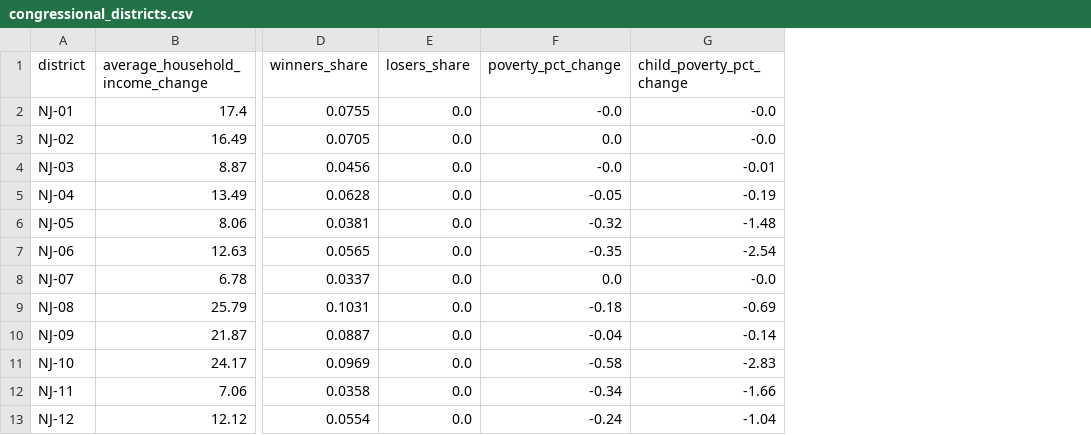
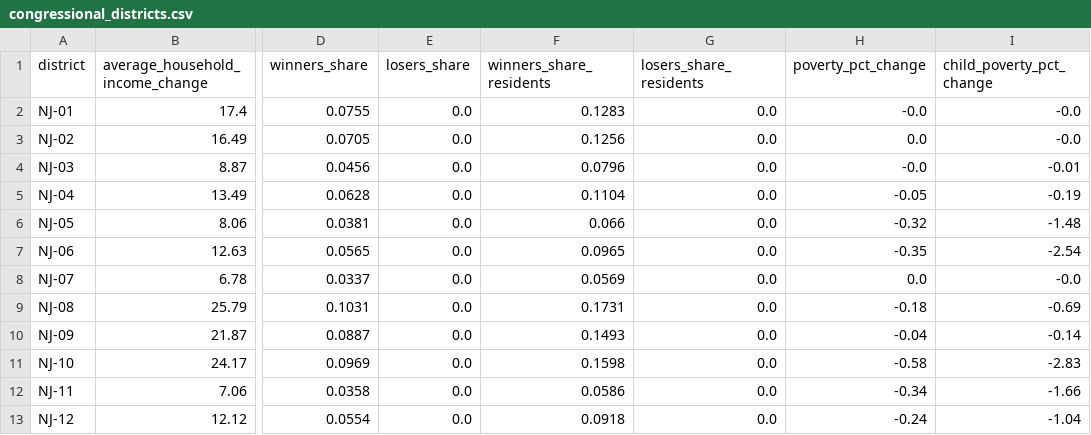
Before and after one commit to PolicyEngine/nj-ctc-increase, a CSV file: frontend/public/data/congressional_districts.csv, drawn as a sheet; only a part is shown, gaps mark what is left out; the diff names each change by its address in the sheet, - before the commit and + after, or states it on an @@ line.

```diff
--- a/frontend/public/data/congressional_districts.csv
+++ b/frontend/public/data/congressional_districts.csv
+column F (winners_share_residents), rows 2-13: 0.1283 | 0.1256 | 0.0796 | 0.1104 | 0.066 | 0.0965 | 0.0569 | 0.1731 | 0.1493 | 0.1598 | 0.0586 | 0.0918
+column G (losers_share_residents), rows 2-13: all 0.0
```
Also changed, not shown: 19 other files.
